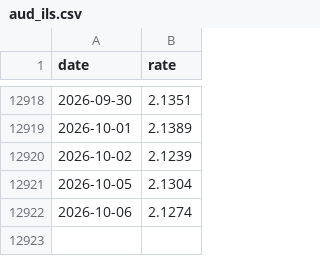
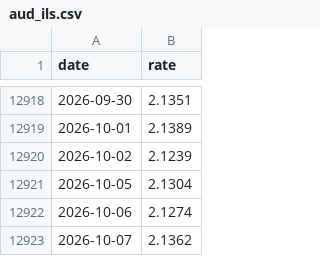
Before and after one commit to Ori-barshean/statso, a CSV file: data/fx/aud_ils.csv, drawn as a sheet; only a part is shown, gaps mark what is left out; the diff names each change by its address in the sheet, - before the commit and + after, or states it on an @@ line.

```diff
--- a/data/fx/aud_ils.csv
+++ b/data/fx/aud_ils.csv
+row 12923: 2026-10-07 | 2.1362
```
Also changed, not shown: data/fx/cad_ils.csv, data/fx/chf_ils.csv, 20 other files.
